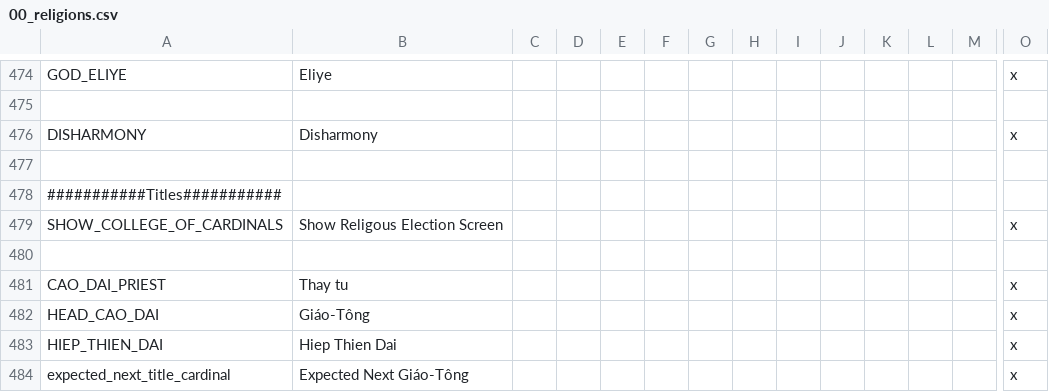
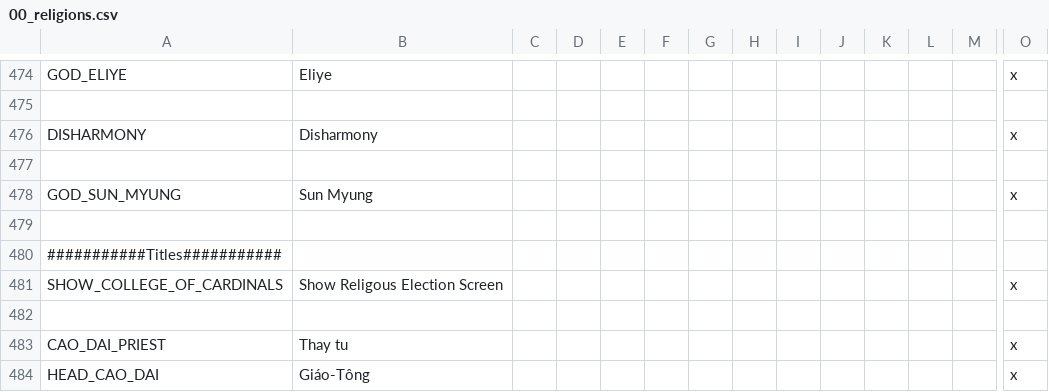
Before and after one commit to derdang/posttoyo, a CSV file: After the End Orientalis/localisation/00_religions.csv, drawn as a sheet; only a part is shown, gaps mark what is left out; the shorter side is filled out with more unchanged rows; rows hold the shown columns only; the diff names each change by its address in the sheet, - before the commit and + after, or states it on an @@ line.

```diff
--- a/After the End Orientalis/localisation/00_religions.csv
+++ b/After the End Orientalis/localisation/00_religions.csv
+row 478: GOD_SUN_MYUNG | Sun Myung |  |  |  |  |  |  |  |  |  |  |  | x
+row 479: (empty)
```
Also changed, not shown: 9 other files.
